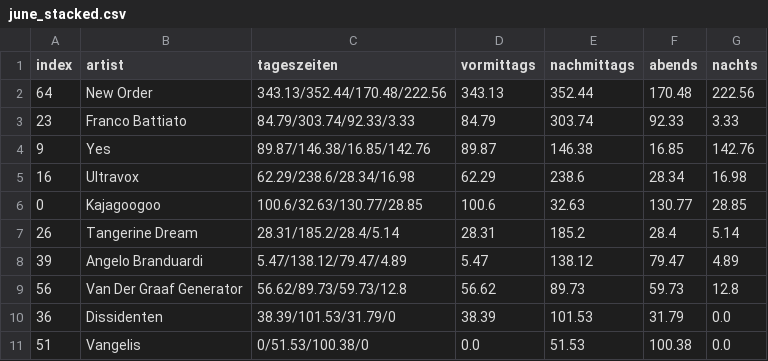
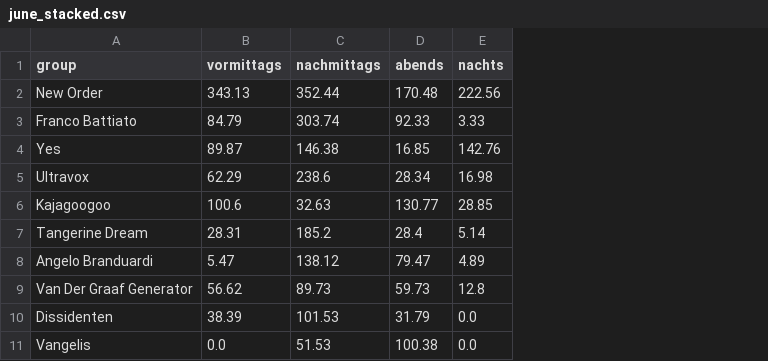
Before and after one commit to JBreitenbr/Music-Genres, a CSV file: june_stacked.csv, drawn as a sheet; removed rows and columns are numbered as before the commit, all else as after; the diff names each change by its address in the sheet, - before the commit and + after, or states it on an @@ line.

Commit message:
Change CSV header from 'index' to 'group'
Updated the CSV structure to replace 'index' with 'group' as the first column header.

```diff
--- a/june_stacked.csv
+++ b/june_stacked.csv
-column A (index), rows 2-11: 64 | 23 | 9 | 16 | 0 | 26 | 39 | 56 | 36 | 51
-column C (tageszeiten), rows 2-11: 343.13/352.44/170.48/222.56 | 84.79/303.74/92.33/3.33 | 89.87/146.38/16.85/142.76 | 62.29/238.6/28.34/16.98 | 100.6/32.63/130.77/28.85 | 28.31/185.2/28.4/5.14 | 5.47/138.12/79.47/4.89 | 56.62/89.73/59.73/12.8 | 38.39/101.53/31.79/0 | 0/51.53/100.38/0
-A1: artist
+A1: group
```
